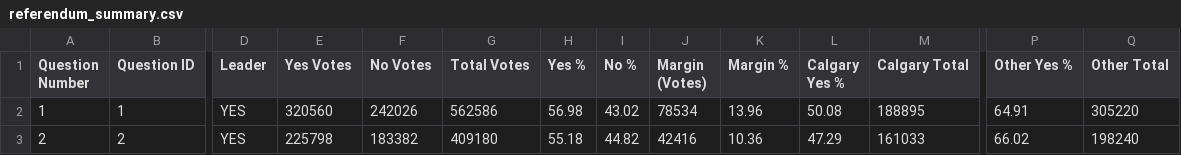
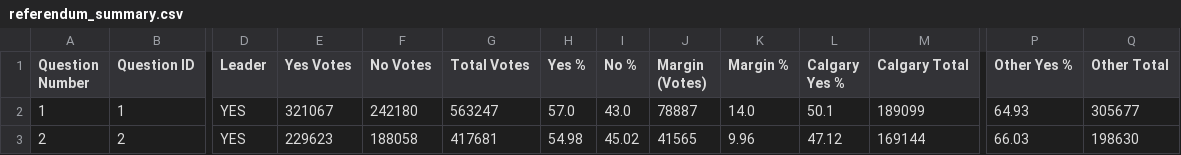
Before and after one commit to J7892/abresults, a CSV file: data/referendum_summary.csv, drawn as a sheet; only a part is shown, gaps mark what is left out; the diff covers the shown part only; the diff names each change by its address in the sheet, - before the commit and + after, or states it on an @@ line.

```diff
--- a/data/referendum_summary.csv
+++ b/data/referendum_summary.csv
-E2 (Yes Votes): 320560
+E2 (Yes Votes): 321067
-F2 (No Votes): 242026
+F2 (No Votes): 242180
-G2 (Total Votes): 562586
+G2 (Total Votes): 563247
-H2 (Yes %): 56.98
+H2 (Yes %): 57.0
-I2 (No %): 43.02
+I2 (No %): 43.0
-J2 (Margin (Votes)): 78534
+J2 (Margin (Votes)): 78887
-K2 (Margin %): 13.96
+K2 (Margin %): 14.0
-L2 (Calgary Yes %): 50.08
+L2 (Calgary Yes %): 50.1
-M2 (Calgary Total): 188895
+M2 (Calgary Total): 189099
-P2 (Other Yes %): 64.91
+P2 (Other Yes %): 64.93
-Q2 (Other Total): 305220
+Q2 (Other Total): 305677
-E3 (Yes Votes): 225798
+E3 (Yes Votes): 229623
-F3 (No Votes): 183382
+F3 (No Votes): 188058
-G3 (Total Votes): 409180
+G3 (Total Votes): 417681
-H3 (Yes %): 55.18
+H3 (Yes %): 54.98
-I3 (No %): 44.82
+I3 (No %): 45.02
-J3 (Margin (Votes)): 42416
+J3 (Margin (Votes)): 41565
-K3 (Margin %): 10.36
+K3 (Margin %): 9.96
-L3 (Calgary Yes %): 47.29
+L3 (Calgary Yes %): 47.12
-M3 (Calgary Total): 161033
+M3 (Calgary Total): 169144
-P3 (Other Yes %): 66.02
+P3 (Other Yes %): 66.03
-Q3 (Other Total): 198240
+Q3 (Other Total): 198630
```
Also changed, not shown: 81 edited cells elsewhere in this file, data/riding_results.csv, 3 other files.
